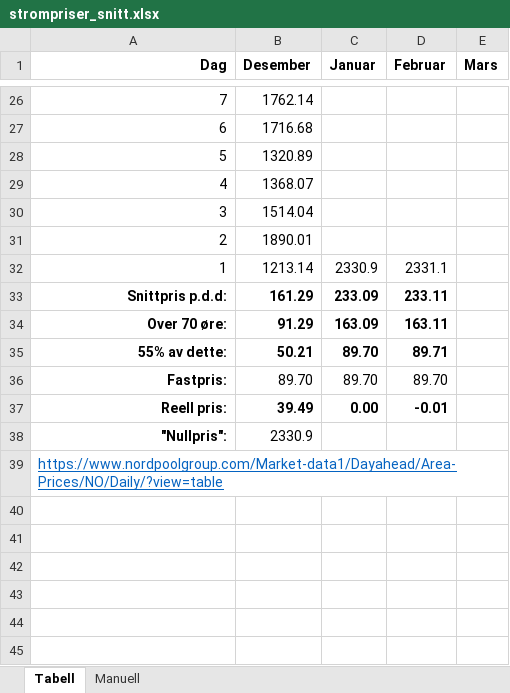
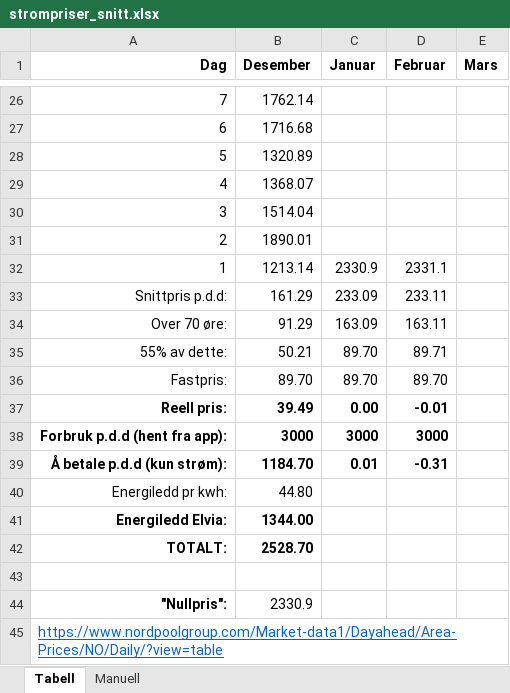
Before and after one commit to hjornevik/strompris, an Excel workbook: strompriser_snitt.xlsx, sheet Tabell, drawn as a sheet; only a part is shown, gaps mark what is left out; values as stored, in another font and other column widths than the file's, no borders; conditional formats not drawn; the diff names each change by its address in the sheet, - before the commit and + after, or states it on an @@ line.

Commit message:
Update strompriser_snitt.xlsx
Lagt til energiledd Elvia

```diff
--- a/strompriser_snitt.xlsx (sheet Tabell)
+++ b/strompriser_snitt.xlsx (sheet Tabell)
-A33:D35 bold: on
+A33:D35 bold: off
-A36 bold: on
+A36 bold: off
+row 38: Forbruk p.d.d (hent fra app): | 3000 | 3000 | 3000
+row 39: Å betale p.d.d (kun strøm): | 1184.70 | 0.01 | -0.31
+row 40: Energiledd pr kwh: | 44.80
+row 41: Energiledd Elvia: | 1344.00
+row 42: TOTALT: | 2528.70
+row 43: (empty)
```
